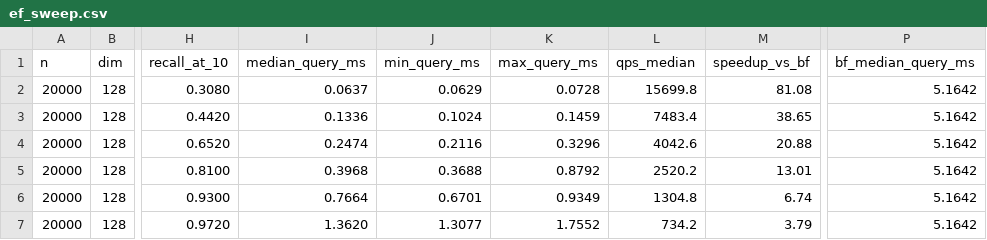
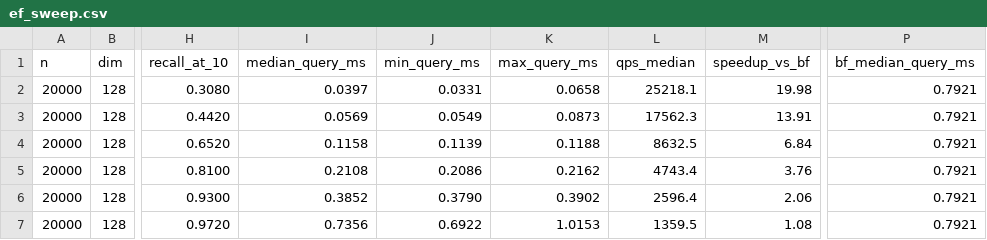
Before and after one commit to Coder-Priyan/VectorDB, a CSV file: results/ef_sweep.csv, drawn as a sheet; only a part is shown, gaps mark what is left out; the diff names each change by its address in the sheet, - before the commit and + after, or states it on an @@ line.

```diff
--- a/results/ef_sweep.csv
+++ b/results/ef_sweep.csv
-I2 (median_query_ms): 0.0637
+I2 (median_query_ms): 0.0397
-J2 (min_query_ms): 0.0629
+J2 (min_query_ms): 0.0331
-K2 (max_query_ms): 0.0728
+K2 (max_query_ms): 0.0658
-L2 (qps_median): 15699.8
+L2 (qps_median): 25218.1
-M2 (speedup_vs_bf): 81.08
+M2 (speedup_vs_bf): 19.98
-P2:P7 (bf_median_query_ms): 5.1642
+P2:P7 (bf_median_query_ms): 0.7921
-I3 (median_query_ms): 0.1336
+I3 (median_query_ms): 0.0569
-J3 (min_query_ms): 0.1024
+J3 (min_query_ms): 0.0549
-K3 (max_query_ms): 0.1459
+K3 (max_query_ms): 0.0873
-L3 (qps_median): 7483.4
+L3 (qps_median): 17562.3
-M3 (speedup_vs_bf): 38.65
+M3 (speedup_vs_bf): 13.91
-I4 (median_query_ms): 0.2474
+I4 (median_query_ms): 0.1158
-J4 (min_query_ms): 0.2116
+J4 (min_query_ms): 0.1139
-K4 (max_query_ms): 0.3296
+K4 (max_query_ms): 0.1188
-L4 (qps_median): 4042.6
+L4 (qps_median): 8632.5
-M4 (speedup_vs_bf): 20.88
+M4 (speedup_vs_bf): 6.84
-I5 (median_query_ms): 0.3968
+I5 (median_query_ms): 0.2108
-J5 (min_query_ms): 0.3688
+J5 (min_query_ms): 0.2086
-K5 (max_query_ms): 0.8792
+K5 (max_query_ms): 0.2162
-L5 (qps_median): 2520.2
+L5 (qps_median): 4743.4
-M5 (speedup_vs_bf): 13.01
+M5 (speedup_vs_bf): 3.76
-I6 (median_query_ms): 0.7664
+I6 (median_query_ms): 0.3852
-J6 (min_query_ms): 0.6701
+J6 (min_query_ms): 0.3790
-K6 (max_query_ms): 0.9349
+K6 (max_query_ms): 0.3902
-L6 (qps_median): 1304.8
+L6 (qps_median): 2596.4
-M6 (speedup_vs_bf): 6.74
+M6 (speedup_vs_bf): 2.06
-I7 (median_query_ms): 1.3620
+I7 (median_query_ms): 0.7356
-J7 (min_query_ms): 1.3077
+J7 (min_query_ms): 0.6922
-K7 (max_query_ms): 1.7552
+K7 (max_query_ms): 1.0153
-L7 (qps_median): 734.2
+L7 (qps_median): 1359.5
-M7 (speedup_vs_bf): 3.79
+M7 (speedup_vs_bf): 1.08
```
Also changed, not shown: results/build.csv, results/dim_compare.csv, 3 other files.
